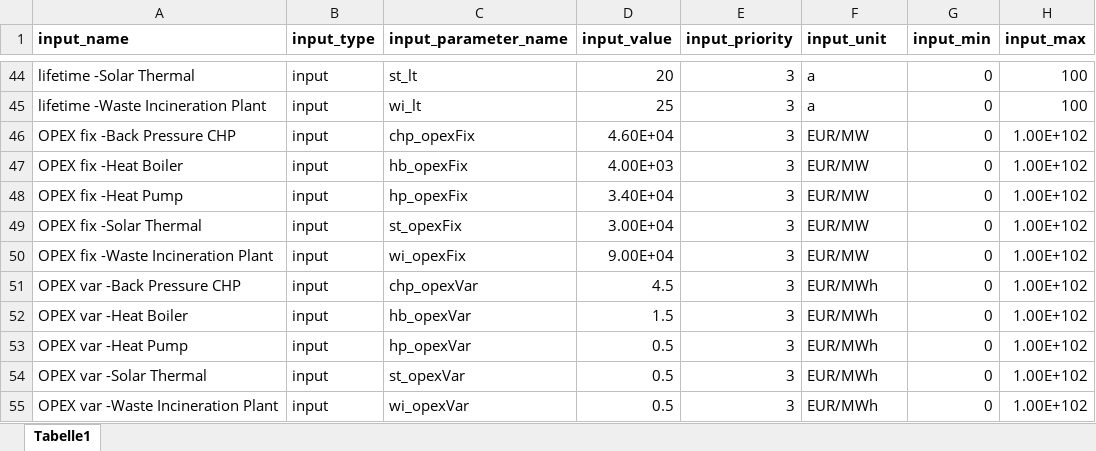
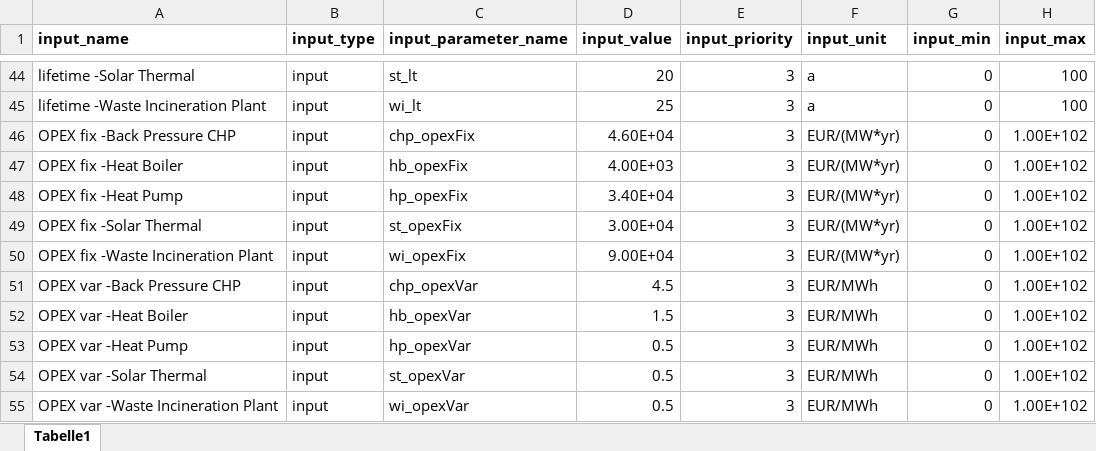
Before and after one commit to HotMaps/dispatch_module, an Excel workbook: cm/app/api_v1/my_calculation_module_directory/input_data/INPUTS_CALCULATION_MODULE.xlsx, sheet Tabelle1, drawn as a sheet; only a part is shown, gaps mark what is left out; values as stored, in another font and other column widths than the file's, no borders; the diff covers the shown part only; the diff names each change by its address in the sheet, - before the commit and + after, or states it on an @@ line.

```diff
--- a/cm/app/api_v1/my_calculation_module_directory/input_data/INPUTS_CALCULATION_MODULE.xlsx (sheet Tabelle1)
+++ b/cm/app/api_v1/my_calculation_module_directory/input_data/INPUTS_CALCULATION_MODULE.xlsx (sheet Tabelle1)
-F46:F50 (input_unit): EUR/MW
+F46:F50 (input_unit): EUR/(MW*yr)
```
Also changed, not shown: 27 edited cells elsewhere in this sheet, 7 other files.
